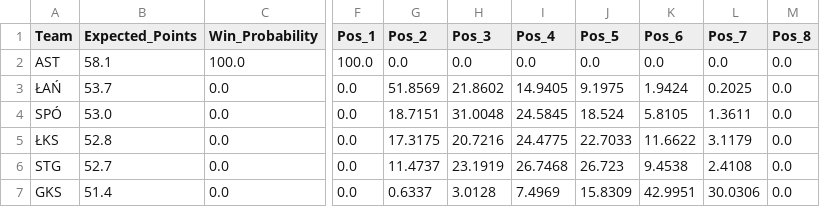
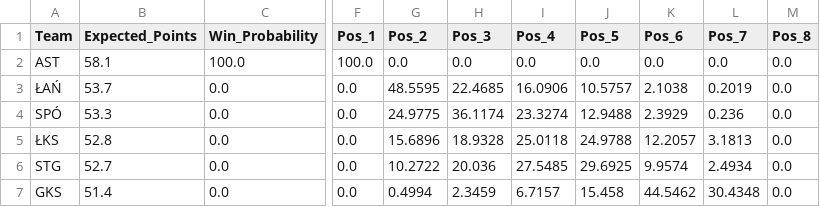
Before and after one commit to Kajtek47/basketball-predictor, a CSV file: data/simulation_results.csv, drawn as a sheet; only a part is shown, gaps mark what is left out; the diff covers the shown part only; the diff names each change by its address in the sheet, - before the commit and + after, or states it on an @@ line.

```diff
--- a/data/simulation_results.csv
+++ b/data/simulation_results.csv
-G3 (Pos_2): 51.8569
+G3 (Pos_2): 48.5595
-H3 (Pos_3): 21.8602
+H3 (Pos_3): 22.4685
-I3 (Pos_4): 14.9405
+I3 (Pos_4): 16.0906
-J3 (Pos_5): 9.1975
+J3 (Pos_5): 10.5757
-K3 (Pos_6): 1.9424
+K3 (Pos_6): 2.1038
-L3 (Pos_7): 0.2025
+L3 (Pos_7): 0.2019
-B4 (Expected_Points): 53.0
+B4 (Expected_Points): 53.3
-G4 (Pos_2): 18.7151
+G4 (Pos_2): 24.9775
-H4 (Pos_3): 31.0048
+H4 (Pos_3): 36.1174
-I4 (Pos_4): 24.5845
+I4 (Pos_4): 23.3274
-J4 (Pos_5): 18.524
+J4 (Pos_5): 12.9488
-K4 (Pos_6): 5.8105
+K4 (Pos_6): 2.3929
-L4 (Pos_7): 1.3611
+L4 (Pos_7): 0.236
-G5 (Pos_2): 17.3175
+G5 (Pos_2): 15.6896
-H5 (Pos_3): 20.7216
+H5 (Pos_3): 18.9328
-I5 (Pos_4): 24.4775
+I5 (Pos_4): 25.0118
-J5 (Pos_5): 22.7033
+J5 (Pos_5): 24.9788
-K5 (Pos_6): 11.6622
+K5 (Pos_6): 12.2057
-L5 (Pos_7): 3.1179
+L5 (Pos_7): 3.1813
-G6 (Pos_2): 11.4737
+G6 (Pos_2): 10.2722
-H6 (Pos_3): 23.1919
+H6 (Pos_3): 20.036
-I6 (Pos_4): 26.7468
+I6 (Pos_4): 27.5485
-J6 (Pos_5): 26.723
+J6 (Pos_5): 29.6925
-K6 (Pos_6): 9.4538
+K6 (Pos_6): 9.9574
-L6 (Pos_7): 2.4108
+L6 (Pos_7): 2.4934
-G7 (Pos_2): 0.6337
+G7 (Pos_2): 0.4994
-H7 (Pos_3): 3.0128
+H7 (Pos_3): 2.3459
-I7 (Pos_4): 7.4969
+I7 (Pos_4): 6.7157
-J7 (Pos_5): 15.8309
+J7 (Pos_5): 15.458
-K7 (Pos_6): 42.9951
+K7 (Pos_6): 44.5462
-L7 (Pos_7): 30.0306
+L7 (Pos_7): 30.4348
```
Also changed, not shown: 1 added row, 1 removed row and 71 edited cells elsewhere in this file, data/matches_future.csv, data/matches_played.csv, 3 other files.
